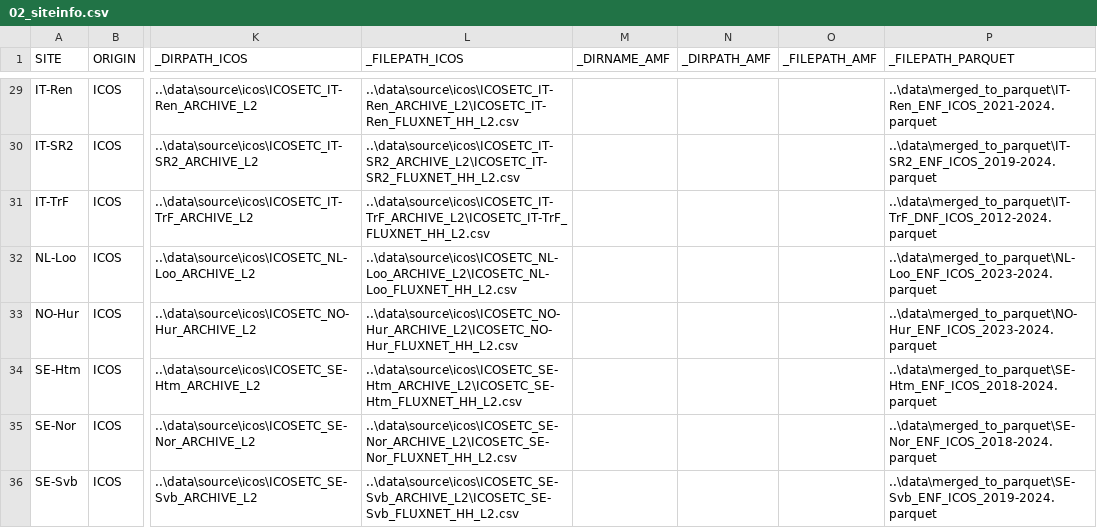
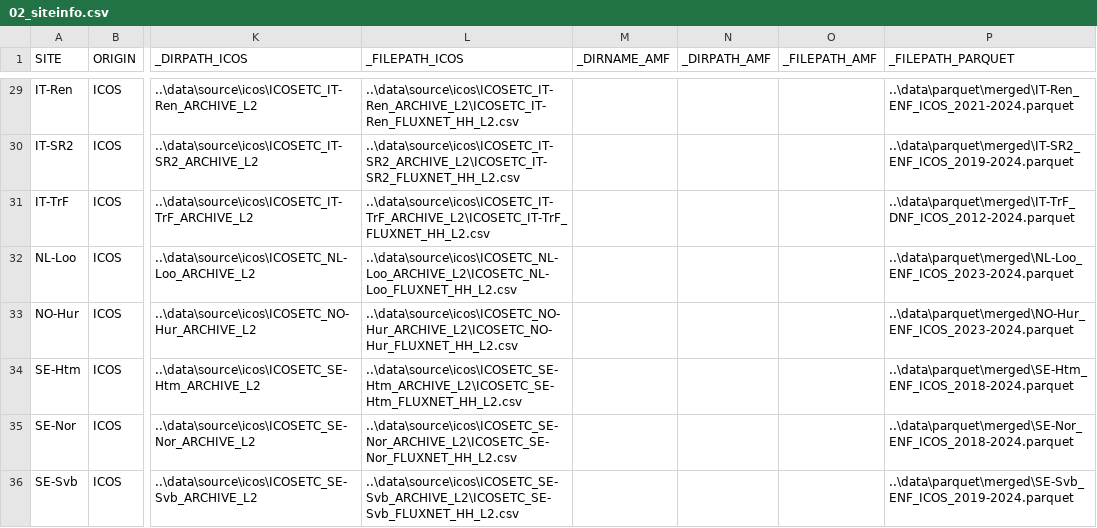
Before and after one commit to holukas/ms-forests-vpd, a CSV file: data/output/03_siteinfo/02_siteinfo.csv, drawn as a sheet; only a part is shown, gaps mark what is left out; the diff covers the shown part only; the diff names each change by its address in the sheet, - before the commit and + after, or states it on an @@ line.

```diff
--- a/data/output/03_siteinfo/02_siteinfo.csv
+++ b/data/output/03_siteinfo/02_siteinfo.csv
-P29 (_FILEPATH_PARQUET): ..\data\merged_to_parquet\IT-Ren_ENF_ICOS_2021-2024.parquet
+P29 (_FILEPATH_PARQUET): ..\data\parquet\merged\IT-Ren_ENF_ICOS_2021-2024.parquet
-P30 (_FILEPATH_PARQUET): ..\data\merged_to_parquet\IT-SR2_ENF_ICOS_2019-2024.parquet
+P30 (_FILEPATH_PARQUET): ..\data\parquet\merged\IT-SR2_ENF_ICOS_2019-2024.parquet
-P31 (_FILEPATH_PARQUET): ..\data\merged_to_parquet\IT-TrF_DNF_ICOS_2012-2024.parquet
+P31 (_FILEPATH_PARQUET): ..\data\parquet\merged\IT-TrF_DNF_ICOS_2012-2024.parquet
-P32 (_FILEPATH_PARQUET): ..\data\merged_to_parquet\NL-Loo_ENF_ICOS_2023-2024.parquet
+P32 (_FILEPATH_PARQUET): ..\data\parquet\merged\NL-Loo_ENF_ICOS_2023-2024.parquet
-P33 (_FILEPATH_PARQUET): ..\data\merged_to_parquet\NO-Hur_ENF_ICOS_2023-2024.parquet
+P33 (_FILEPATH_PARQUET): ..\data\parquet\merged\NO-Hur_ENF_ICOS_2023-2024.parquet
-P34 (_FILEPATH_PARQUET): ..\data\merged_to_parquet\SE-Htm_ENF_ICOS_2018-2024.parquet
+P34 (_FILEPATH_PARQUET): ..\data\parquet\merged\SE-Htm_ENF_ICOS_2018-2024.parquet
-P35 (_FILEPATH_PARQUET): ..\data\merged_to_parquet\SE-Nor_ENF_ICOS_2018-2024.parquet
+P35 (_FILEPATH_PARQUET): ..\data\parquet\merged\SE-Nor_ENF_ICOS_2018-2024.parquet
-P36 (_FILEPATH_PARQUET): ..\data\merged_to_parquet\SE-Svb_ENF_ICOS_2019-2024.parquet
+P36 (_FILEPATH_PARQUET): ..\data\parquet\merged\SE-Svb_ENF_ICOS_2019-2024.parquet
```
Also changed, not shown: 27 edited cells elsewhere in this file, data/output/03_siteinfo/03_siteinfo.csv, data/output/03_siteinfo/04_siteinfo.csv, 15 other files.
